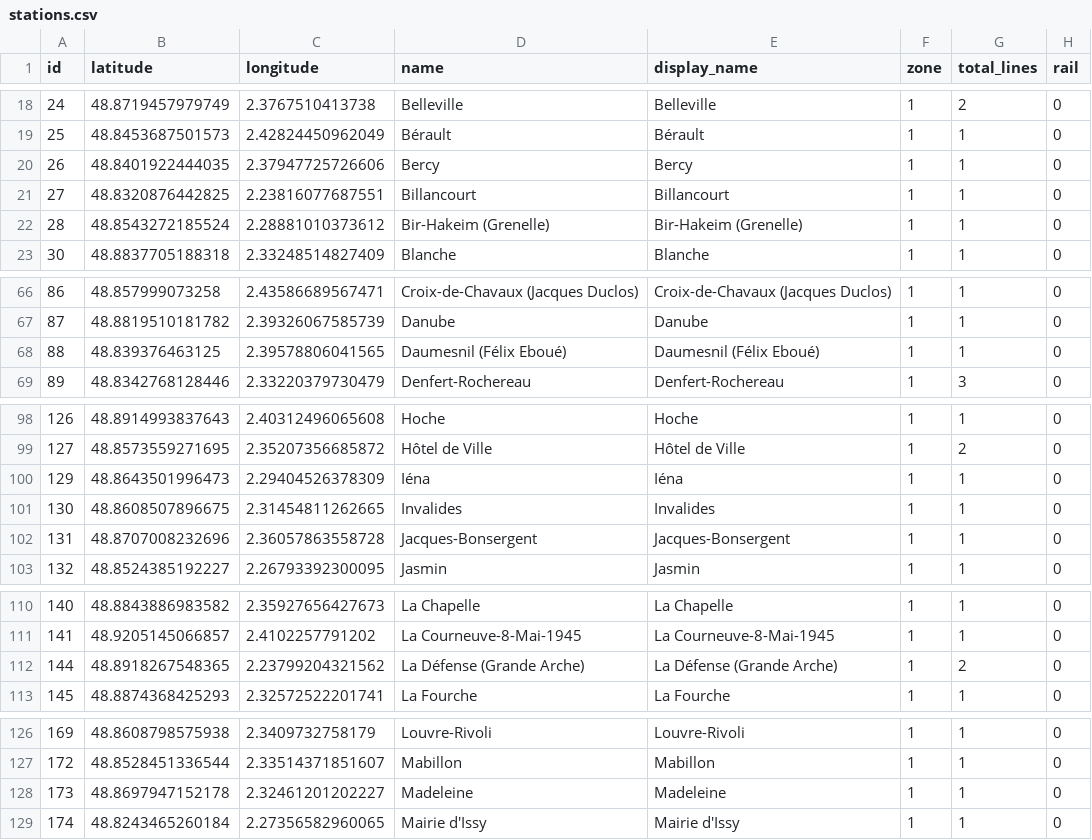
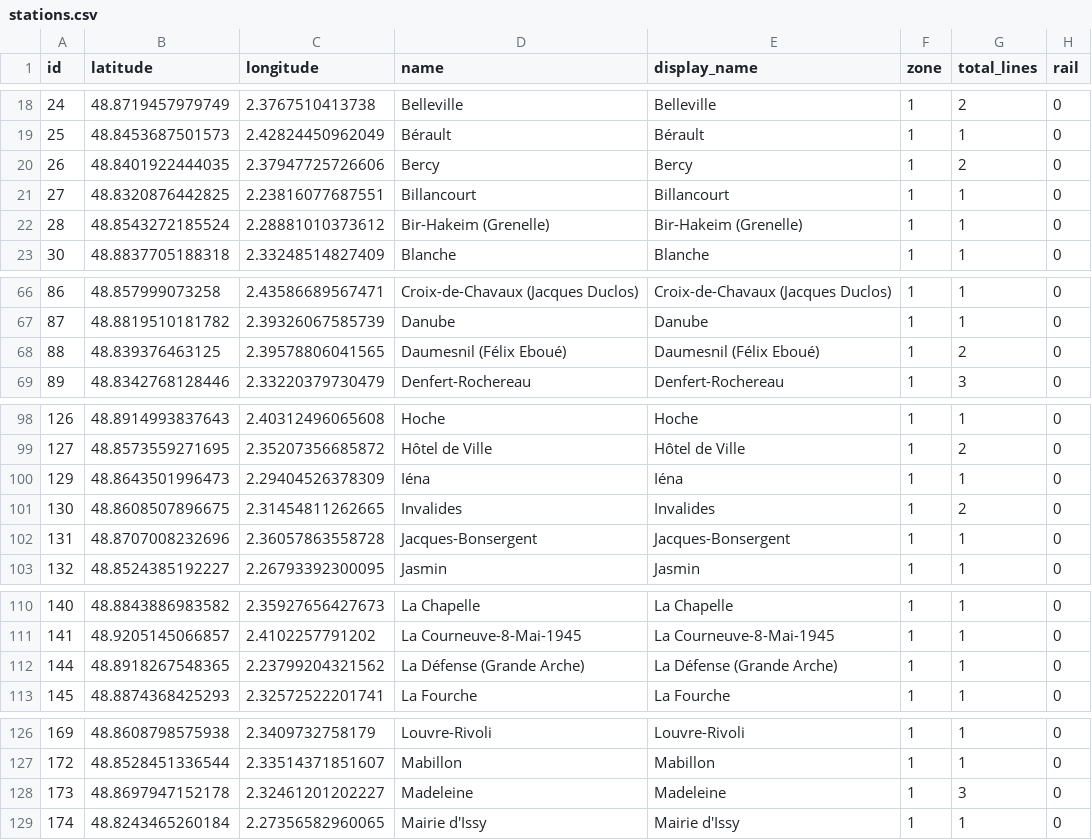
Before and after one commit to RandomEtc/travel-time-tube-d3, a CSV file: data/metro-paris/stations.csv, drawn as a sheet; only a part is shown, gaps mark what is left out; the diff covers the shown part only.

```diff
--- a/data/metro-paris/stations.csv
+++ b/data/metro-paris/stations.csv
@@ -19,3 +19,3 @@ id,latitude,longitude,name,display_name,zone,total_lines,rail
 25,48.8453687501573,2.42824450962049,Bérault,Bérault,1,1,0
-26,48.8401922444035,2.37947725726606,Bercy,Bercy,1,1,0
+26,48.8401922444035,2.37947725726606,Bercy,Bercy,1,2,0
 27,48.8320876442825,2.23816077687551,Billancourt,Billancourt,1,1,0
@@ -67,3 +67,3 @@ id,latitude,longitude,name,display_name,zone,total_lines,rail
 87,48.8819510181782,2.39326067585739,Danube,Danube,1,1,0
-88,48.839376463125,2.39578806041565,Daumesnil (Félix Eboué),Daumesnil (Félix Eboué),1,1,0
+88,48.839376463125,2.39578806041565,Daumesnil (Félix Eboué),Daumesnil (Félix Eboué),1,2,0
 89,48.8342768128446,2.33220379730479,Denfert-Rochereau,Denfert-Rochereau,1,3,0
@@ -100,3 +100,3 @@ id,latitude,longitude,name,display_name,zone,total_lines,rail
 129,48.8643501996473,2.29404526378309,Iéna,Iéna,1,1,0
-130,48.8608507896675,2.31454811262665,Invalides,Invalides,1,1,0
+130,48.8608507896675,2.31454811262665,Invalides,Invalides,1,2,0
 131,48.8707008232696,2.36057863558728,Jacques-Bonsergent,Jacques-Bonsergent,1,1,0
@@ -111,3 +111,3 @@ id,latitude,longitude,name,display_name,zone,total_lines,rail
 141,48.9205145066857,2.4102257791202,La Courneuve-8-Mai-1945,La Courneuve-8-Mai-1945,1,1,0
-144,48.8918267548365,2.23799204321562,La Défense (Grande Arche),La Défense (Grande Arche),1,2,0
+144,48.8918267548365,2.23799204321562,La Défense (Grande Arche),La Défense (Grande Arche),1,1,0
 145,48.8874368425293,2.32572522201741,La Fourche,La Fourche,1,1,0
@@ -127,3 +127,3 @@ id,latitude,longitude,name,display_name,zone,total_lines,rail
 172,48.8528451336544,2.33514371851607,Mabillon,Mabillon,1,1,0
-173,48.8697947152178,2.32461201202227,Madeleine,Madeleine,1,1,0
+173,48.8697947152178,2.32461201202227,Madeleine,Madeleine,1,3,0
 174,48.8243465260184,2.27356582960065,Mairie d'Issy,Mairie d'Issy,1,1,0
```
Also changed, not shown: 1 edited cell elsewhere in this file, data/metro-rer-tram-paris/stations.csv.
